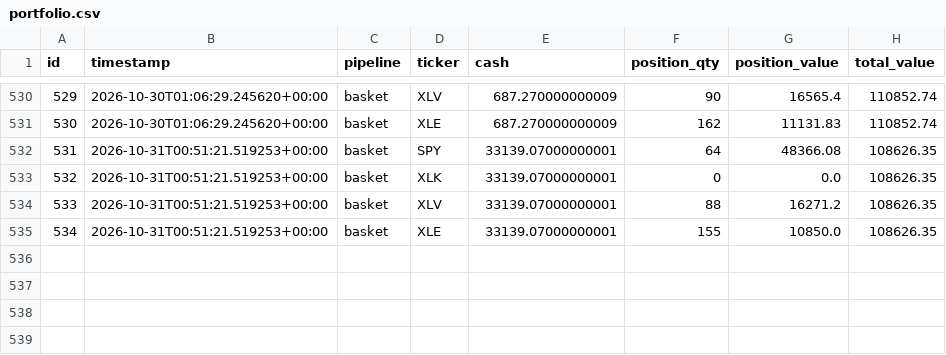
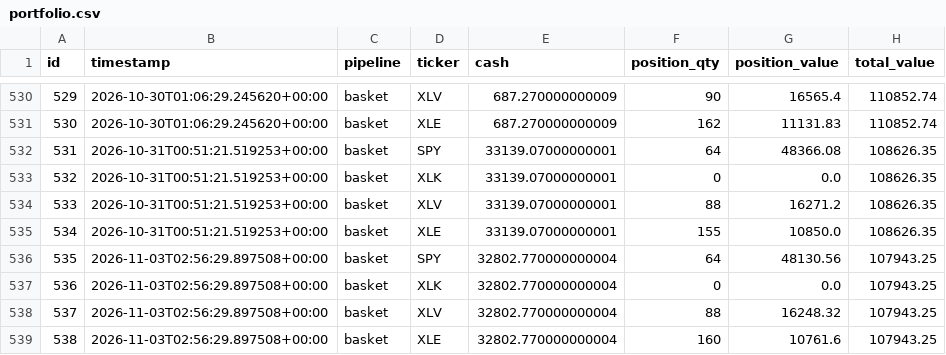
Before and after one commit to dads2busy/SchroederTrader, a CSV file: data/portfolio.csv, drawn as a sheet; only a part is shown, gaps mark what is left out; the diff names each change by its address in the sheet, - before the commit and + after, or states it on an @@ line.

```diff
--- a/data/portfolio.csv
+++ b/data/portfolio.csv
+row 536: 535 | 2026-11-03T02:56:29.897508+00:00 | basket | SPY | 32802.770000000004 | 64 | 48130.56 | 107943.25
+row 537: 536 | 2026-11-03T02:56:29.897508+00:00 | basket | XLK | 32802.770000000004 | 0 | 0.0 | 107943.25
+row 538: 537 | 2026-11-03T02:56:29.897508+00:00 | basket | XLV | 32802.770000000004 | 88 | 16248.32 | 107943.25
+row 539: 538 | 2026-11-03T02:56:29.897508+00:00 | basket | XLE | 32802.770000000004 | 160 | 10761.6 | 107943.25
```
Also changed, not shown: data/orders.csv, data/shadow_signals.csv.
